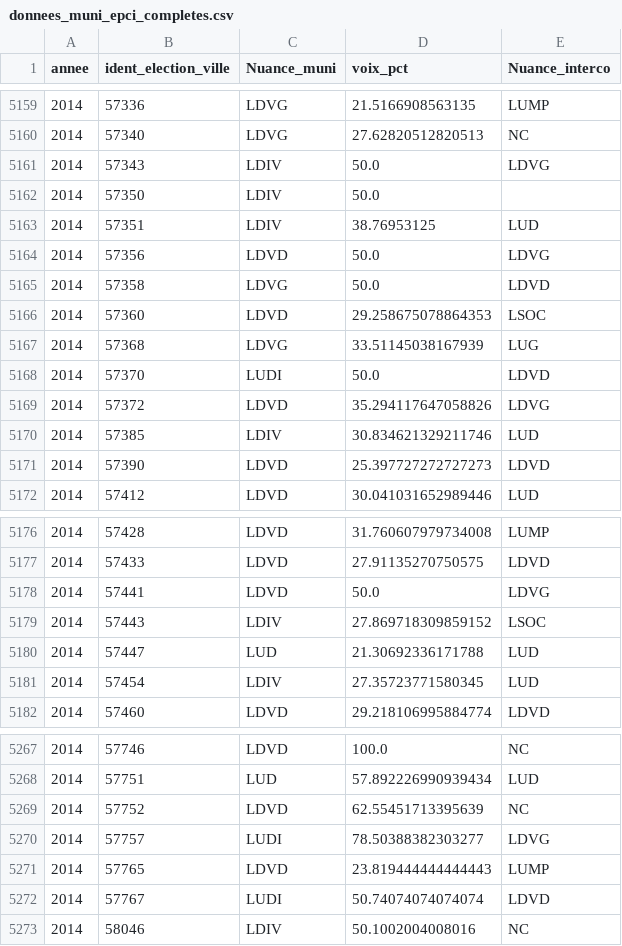
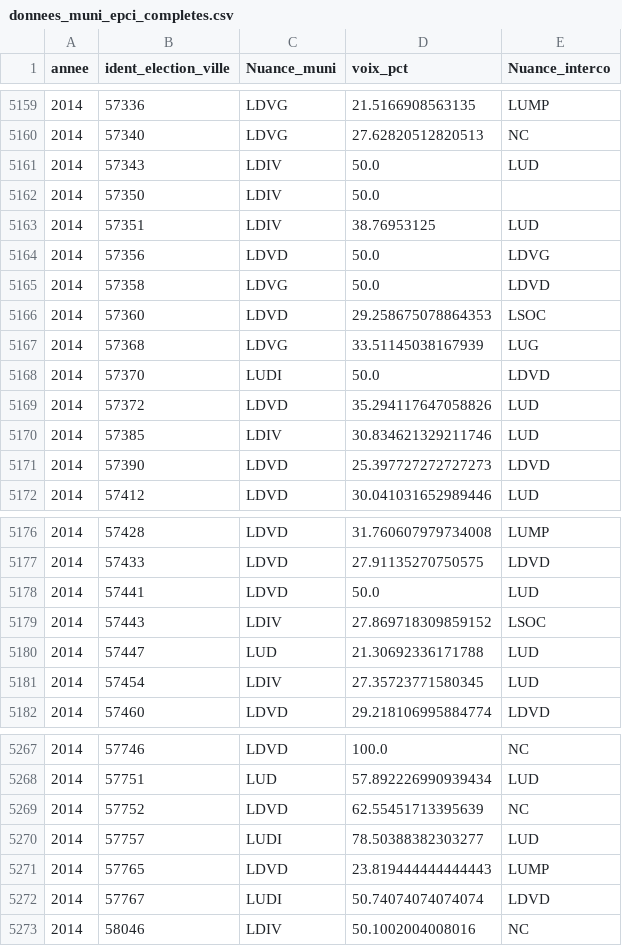
Before and after one commit to xdalp/projet3A, a CSV file: data/donnees_electorales/donnees_muni_epci_completes.csv, drawn as a sheet; only a part is shown, gaps mark what is left out; the diff covers the shown part only.

```diff
--- a/data/donnees_electorales/donnees_muni_epci_completes.csv
+++ b/data/donnees_electorales/donnees_muni_epci_completes.csv
@@ -5160,3 +5160,3 @@ annee,ident_election_ville,Nuance_muni,voix_pct,Nuance_interco
 2014,57340,LDVG,27.62820512820513,NC
-2014,57343,LDIV,50.0,LDVG
+2014,57343,LDIV,50.0,LUD
 2014,57350,LDIV,50.0,
@@ -5168,3 +5168,3 @@ annee,ident_election_ville,Nuance_muni,voix_pct,Nuance_interco
 2014,57370,LUDI,50.0,LDVD
-2014,57372,LDVD,35.294117647058826,LDVG
+2014,57372,LDVD,35.294117647058826,LUD
 2014,57385,LDIV,30.834621329211746,LUD
@@ -5177,3 +5177,3 @@ annee,ident_election_ville,Nuance_muni,voix_pct,Nuance_interco
 2014,57433,LDVD,27.91135270750575,LDVD
-2014,57441,LDVD,50.0,LDVG
+2014,57441,LDVD,50.0,LUD
 2014,57443,LDIV,27.869718309859152,LSOC
@@ -5269,3 +5269,3 @@ annee,ident_election_ville,Nuance_muni,voix_pct,Nuance_interco
 2014,57752,LDVD,62.55451713395639,NC
-2014,57757,LUDI,78.50388382303277,LDVG
+2014,57757,LUDI,78.50388382303277,LUD
 2014,57765,LDVD,23.819444444444443,LUMP
```
Also changed, not shown: 7 edited cells elsewhere in this file, 4 other files.
